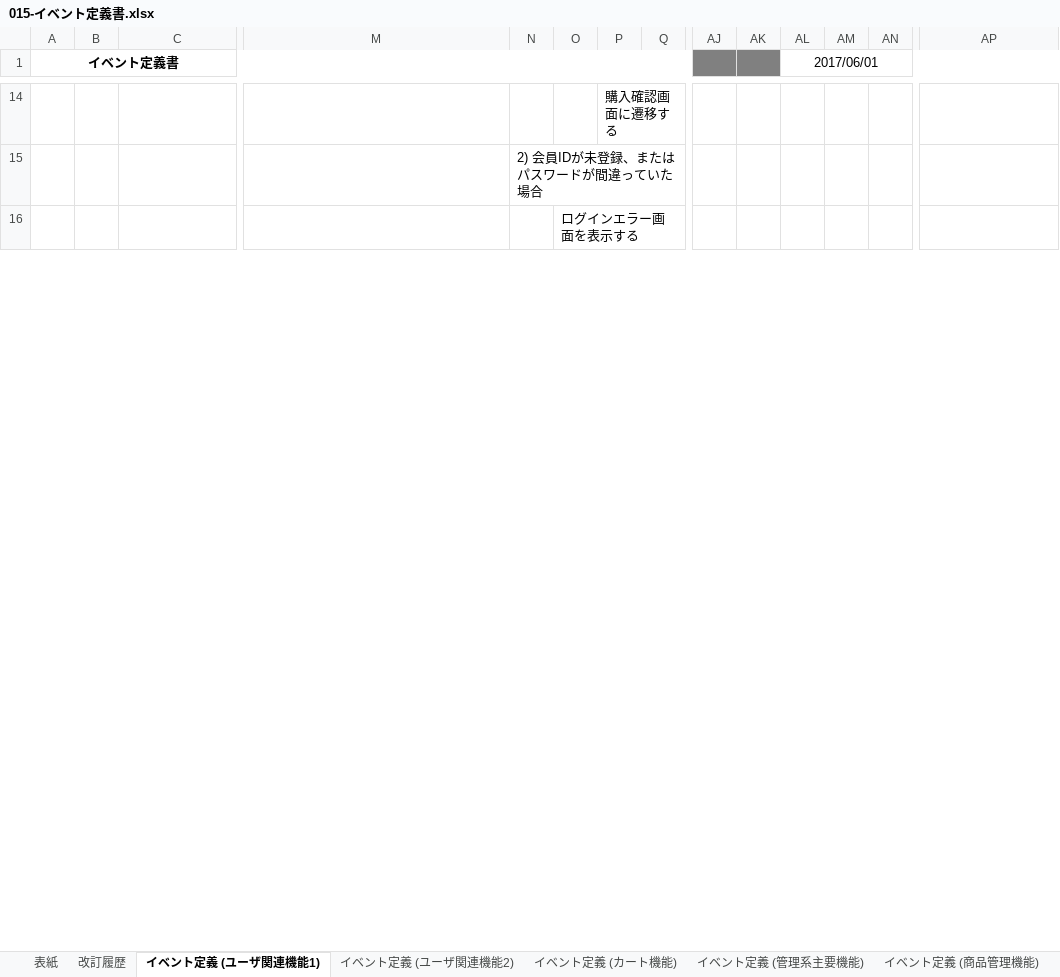
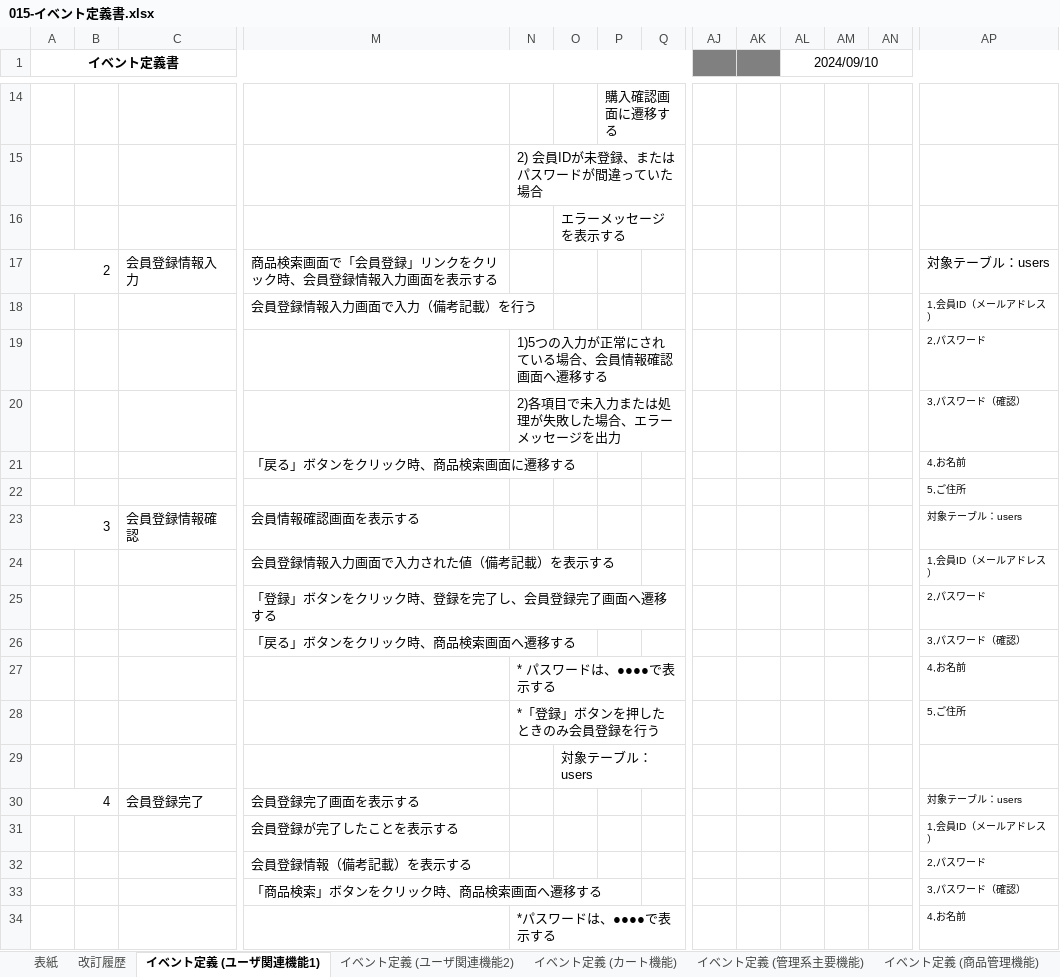
Before and after one commit to ayuki914/dev, an Excel workbook: 010-外部設計/015-イベント定義書.xlsx, sheet イベント定義 (ユーザ関連機能1), drawn as a sheet; only a part is shown, gaps mark what is left out; values as stored, in another font and other column widths than the file's, no borders; rows hold the shown columns only; the diff covers the shown part only; the diff names each change by its address in the sheet, - before the commit and + after, or states it on an @@ line.

```diff
--- a/010-外部設計/015-イベント定義書.xlsx (sheet イベント定義 (ユーザ関連機能1))
+++ b/010-外部設計/015-イベント定義書.xlsx (sheet イベント定義 (ユーザ関連機能1))
-AL1: 2017/06/01
+AL1: 2024/09/10
-O16: ログインエラー画面を表示する
+O16: エラーメッセージを表示する
+row 17: 2 |  | 会員登録情報入力 | 商品検索画面で「会員登録」リンクをクリック時、会員登録情報入力画面を表示する |  |  |  |  |  |  |  |  |  | 対象テーブル：users
+row 18:  |  |  | 会員登録情報入力画面で入力（備考記載）を行う |  |  |  |  |  |  |  |  |  | 1,会員ID（メールアドレス）
+row 19:  |  |  |  | 1)5つの入力が正常にされている場合、会員情報確認画面へ遷移する |  |  |  |  |  |  |  |  | 2,パスワード
+row 20:  |  |  |  | 2)各項目で未入力または処理が失敗した場合、エラーメッセージを出力 |  |  |  |  |  |  |  |  | 3,パスワード（確認）
+row 21:  |  |  | 「戻る」ボタンをクリック時、商品検索画面に遷移する |  |  |  |  |  |  |  |  |  | 4,お名前
+row 22:  |  |  |  |  |  |  |  |  |  |  |  |  | 5,ご住所
+row 23: 3 |  | 会員登録情報確認 | 会員情報確認画面を表示する |  |  |  |  |  |  |  |  |  | 対象テーブル：users
+row 24:  |  |  | 会員登録情報入力画面で入力された値（備考記載）を表示する |  |  |  |  |  |  |  |  |  | 1,会員ID（メールアドレス）
+row 25:  |  |  | 「登録」ボタンをクリック時、登録を完了し、会員登録完了画面へ遷移する |  |  |  |  |  |  |  |  |  | 2,パスワード
+row 26:  |  |  | 「戻る」ボタンをクリック時、商品検索画面へ遷移する |  |  |  |  |  |  |  |  |  | 3,パスワード（確認）
+row 27:  |  |  |  | * パスワードは、●●●●で表示する |  |  |  |  |  |  |  |  | 4,お名前
+row 28:  |  |  |  | *「登録」ボタンを押したときのみ会員登録を行う |  |  |  |  |  |  |  |  | 5,ご住所
+row 29:  |  |  |  |  | 対象テーブル：users
+row 30: 4 |  | 会員登録完了 | 会員登録完了画面を表示する |  |  |  |  |  |  |  |  |  | 対象テーブル：users
+row 31:  |  |  | 会員登録が完了したことを表示する |  |  |  |  |  |  |  |  |  | 1,会員ID（メールアドレス）
+row 32:  |  |  | 会員登録情報（備考記載）を表示する |  |  |  |  |  |  |  |  |  | 2,パスワード
+row 33:  |  |  | 「商品検索」ボタンをクリック時、商品検索画面へ遷移する |  |  |  |  |  |  |  |  |  | 3,パスワード（確認）
+row 34:  |  |  |  | *パスワードは、●●●●で表示する |  |  |  |  |  |  |  |  | 4,お名前
```
Also changed, not shown: 23 added rows, 30 removed rows, 5 edited cells, cell formats, merged cells and row numbers in column A elsewhere in this sheet, sheet イベント定義 (カート機能), sheet イベント定義 (ユーザ関連機能2), sheet 改訂履歴, sheet 表紙, charts or pictures, 000-要件定義/003-WBS.xlsx, 000-要件定義/006-要件定義書.xlsx, 4 other files.
